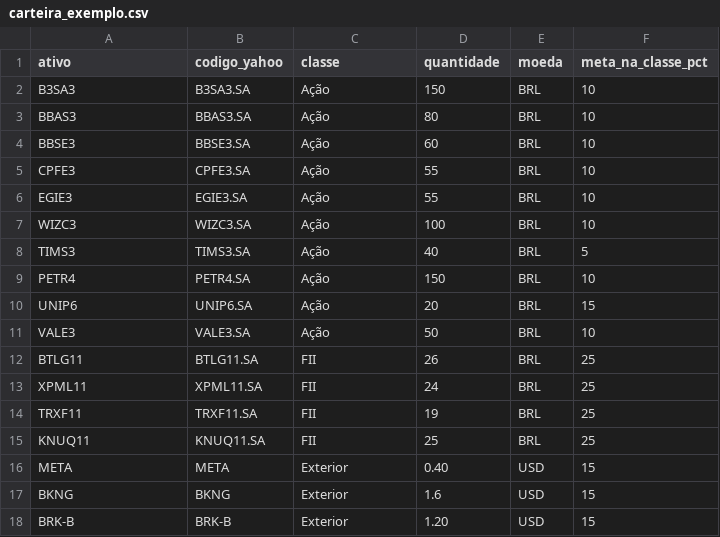
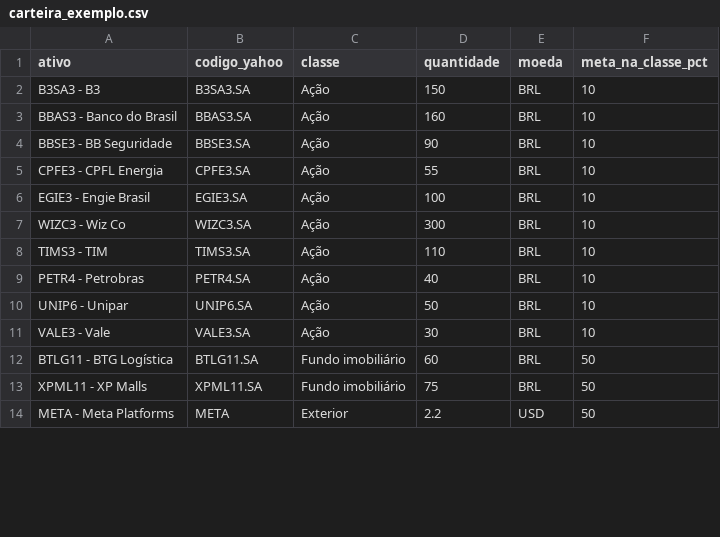
Before and after one commit to guilhermeavila-AI/ferramenta-rebalanceamento-carteira, a CSV file: carteira_exemplo.csv, drawn as a sheet; only a part is shown; the diff covers the shown part only.

Commit message:
Reduz a carteira de Exemplo
Reduz a carteira de exemplo para 14 ativos e o Caixa, com nomes das
empresas.

```diff
--- a/carteira_exemplo.csv
+++ b/carteira_exemplo.csv
@@ -1,18 +1,14 @@
 ativo,codigo_yahoo,classe,quantidade,moeda,meta_na_classe_pct
-B3SA3,B3SA3.SA,Ação,150,BRL,10
-BBAS3,BBAS3.SA,Ação,80,BRL,10
-BBSE3,BBSE3.SA,Ação,60,BRL,10
-CPFE3,CPFE3.SA,Ação,55,BRL,10
-EGIE3,EGIE3.SA,Ação,55,BRL,10
-WIZC3,WIZC3.SA,Ação,100,BRL,10
-TIMS3,TIMS3.SA,Ação,40,BRL,5
-PETR4,PETR4.SA,Ação,150,BRL,10
-UNIP6,UNIP6.SA,Ação,20,BRL,15
-VALE3,VALE3.SA,Ação,50,BRL,10
-BTLG11,BTLG11.SA,FII,26,BRL,25
-XPML11,XPML11.SA,FII,24,BRL,25
-TRXF11,TRXF11.SA,FII,19,BRL,25
-KNUQ11,KNUQ11.SA,FII,25,BRL,25
-META,META,Exterior,0.40,USD,15
-BKNG,BKNG,Exterior,1.6,USD,15
-BRK-B,BRK-B,Exterior,1.20,USD,15
+B3SA3 - B3,B3SA3.SA,Ação,150,BRL,10
+BBAS3 - Banco do Brasil,BBAS3.SA,Ação,160,BRL,10
+BBSE3 - BB Seguridade,BBSE3.SA,Ação,90,BRL,10
+CPFE3 - CPFL Energia,CPFE3.SA,Ação,55,BRL,10
+EGIE3 - Engie Brasil,EGIE3.SA,Ação,100,BRL,10
+WIZC3 - Wiz Co,WIZC3.SA,Ação,300,BRL,10
+TIMS3 - TIM,TIMS3.SA,Ação,110,BRL,10
+PETR4 - Petrobras,PETR4.SA,Ação,40,BRL,10
+UNIP6 - Unipar,UNIP6.SA,Ação,50,BRL,10
+VALE3 - Vale,VALE3.SA,Ação,30,BRL,10
+BTLG11 - BTG Logística,BTLG11.SA,Fundo imobiliário,60,BRL,50
+XPML11 - XP Malls,XPML11.SA,Fundo imobiliário,75,BRL,50
+META - Meta Platforms,META,Exterior,2.2,USD,50
```
Also changed, not shown: 6 removed rows and 4 edited cells elsewhere in this file, 1 other file.
